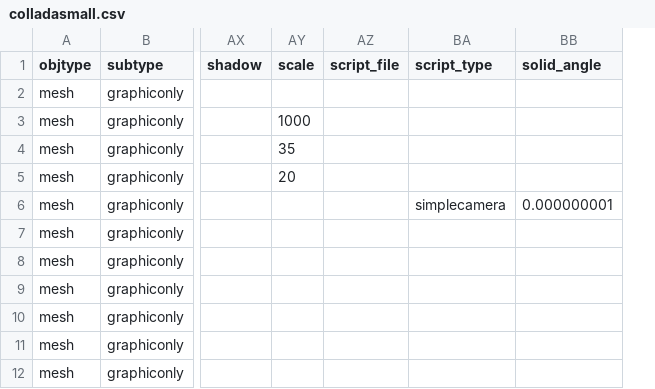
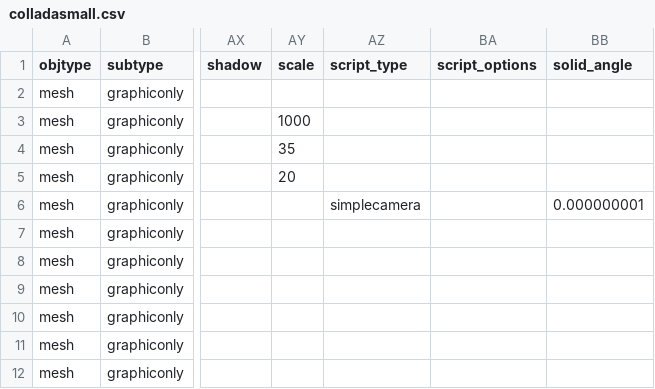
Before and after one commit to tahirazim/sirikata, a CSV file: demo/scenes/colladasmall.csv, drawn as a sheet; only a part is shown, gaps mark what is left out; removed rows and columns are numbered as before the commit, all else as after; the diff names each change by its address in the sheet, - before the commit and + after, or states it on an @@ line.

Commit message:
Change scripts to only have a type and options, rolling the script file for JS into the options field. Also update the persistence code to output the options instead of the filename.

```diff
--- a/demo/scenes/colladasmall.csv
+++ b/demo/scenes/colladasmall.csv
-column AZ (script_file), empty
+column BA (script_options), empty
```
Also changed, not shown: 10 other files.
